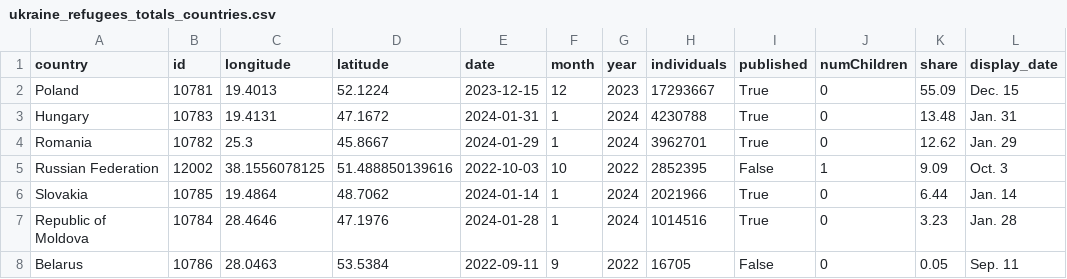
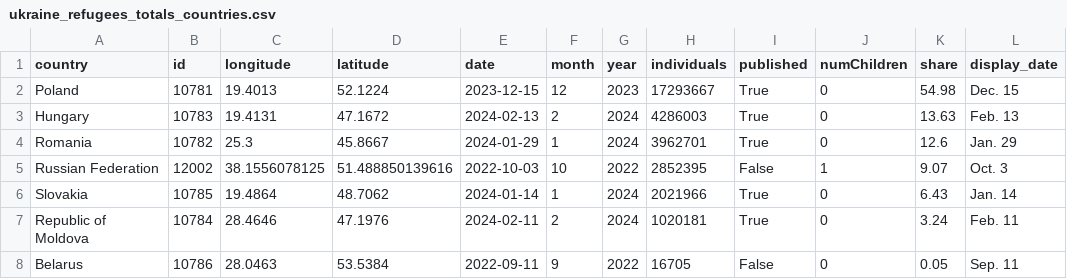
Before and after one commit to gridviz/ukraine-refugees, a CSV file: data/processed/ukraine_refugees_totals_countries.csv, drawn as a sheet.

```diff
--- a/data/processed/ukraine_refugees_totals_countries.csv
+++ b/data/processed/ukraine_refugees_totals_countries.csv
@@ -1,8 +1,8 @@
 country,id,longitude,latitude,date,month,year,individuals,published,numChildren,share,display_date
-Poland,10781,19.4013,52.1224,2023-12-15,12,2023,17293667,True,0,55.09,Dec. 15
-Hungary,10783,19.4131,47.1672,2024-01-31,1,2024,4230788,True,0,13.48,Jan. 31
-Romania,10782,25.3,45.8667,2024-01-29,1,2024,3962701,True,0,12.62,Jan. 29
-Russian Federation,12002,38.1556078125,51.488850139616,2022-10-03,10,2022,2852395,False,1,9.09,Oct. 3
-Slovakia,10785,19.4864,48.7062,2024-01-14,1,2024,2021966,True,0,6.44,Jan. 14
-Republic of Moldova,10784,28.4646,47.1976,2024-01-28,1,2024,1014516,True,0,3.23,Jan. 28
+Poland,10781,19.4013,52.1224,2023-12-15,12,2023,17293667,True,0,54.98,Dec. 15
+Hungary,10783,19.4131,47.1672,2024-02-13,2,2024,4286003,True,0,13.63,Feb. 13
+Romania,10782,25.3,45.8667,2024-01-29,1,2024,3962701,True,0,12.6,Jan. 29
+Russian Federation,12002,38.1556078125,51.488850139616,2022-10-03,10,2022,2852395,False,1,9.07,Oct. 3
+Slovakia,10785,19.4864,48.7062,2024-01-14,1,2024,2021966,True,0,6.43,Jan. 14
+Republic of Moldova,10784,28.4646,47.1976,2024-02-11,2,2024,1020181,True,0,3.24,Feb. 11
 Belarus,10786,28.0463,53.5384,2022-09-11,9,2022,16705,False,0,0.05,Sep. 11
```
Also changed, not shown: data/processed/ukraine_refugees_totals_timeseries.csv.
